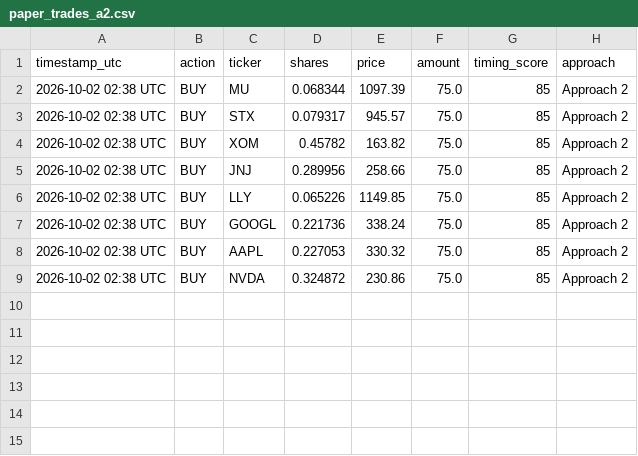
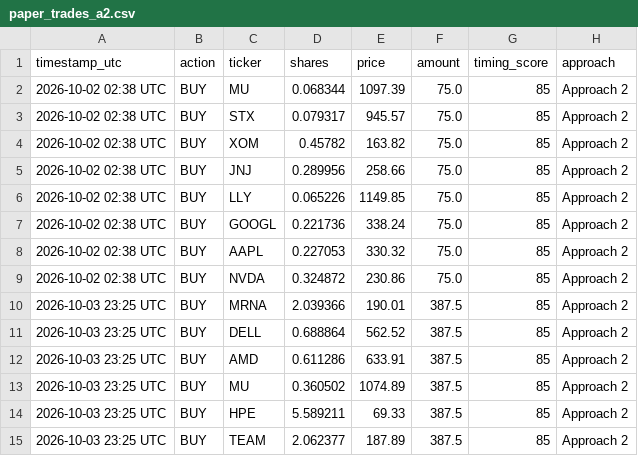
Before and after one commit to parthmalkan/Paper-Trade-US-stock, a CSV file: paper_trades_a2.csv, drawn as a sheet; the diff names each change by its address in the sheet, - before the commit and + after, or states it on an @@ line.

```diff
--- a/paper_trades_a2.csv
+++ b/paper_trades_a2.csv
+row 10: 2026-10-03 23:25 UTC | BUY | MRNA | 2.039366 | 190.01 | 387.5 | 85 | Approach 2
+row 11: 2026-10-03 23:25 UTC | BUY | DELL | 0.688864 | 562.52 | 387.5 | 85 | Approach 2
+row 12: 2026-10-03 23:25 UTC | BUY | AMD | 0.611286 | 633.91 | 387.5 | 85 | Approach 2
+row 13: 2026-10-03 23:25 UTC | BUY | MU | 0.360502 | 1074.89 | 387.5 | 85 | Approach 2
+row 14: 2026-10-03 23:25 UTC | BUY | HPE | 5.589211 | 69.33 | 387.5 | 85 | Approach 2
+row 15: 2026-10-03 23:25 UTC | BUY | TEAM | 2.062377 | 187.89 | 387.5 | 85 | Approach 2
```
Also changed, not shown: paper_summary.csv, paper_trades_a1.csv, 4 other files.
